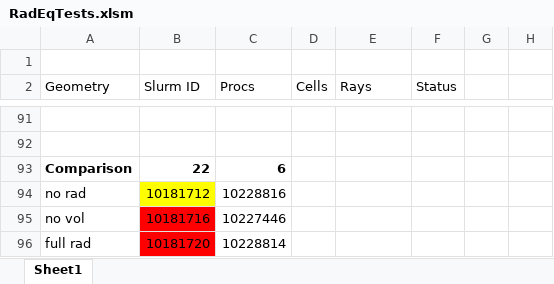
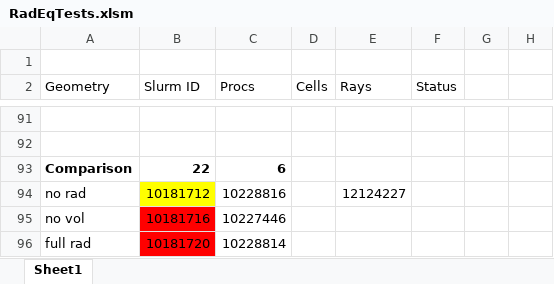
Before and after one commit to owenmylotte/ablateInputs, an Excel workbook: RadEqTests.xlsm, sheet Sheet1, drawn as a sheet; only a part is shown, gaps mark what is left out; values as stored, in another font and other column widths than the file's, no borders; the diff names each change by its address in the sheet, - before the commit and + after, or states it on an @@ line.

```diff
--- a/RadEqTests.xlsm (sheet Sheet1)
+++ b/RadEqTests.xlsm (sheet Sheet1)
-E94 (Rays): (empty)
+E94 (Rays): 12124227
```
Also changed, not shown: 3 other files.
